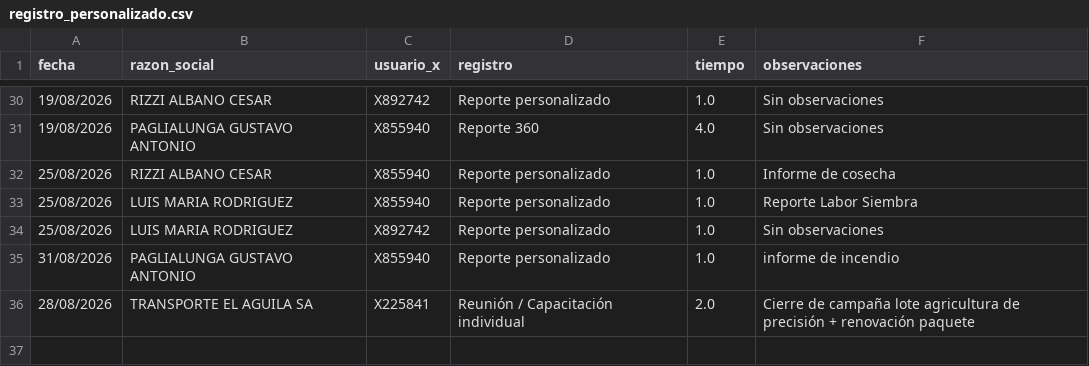
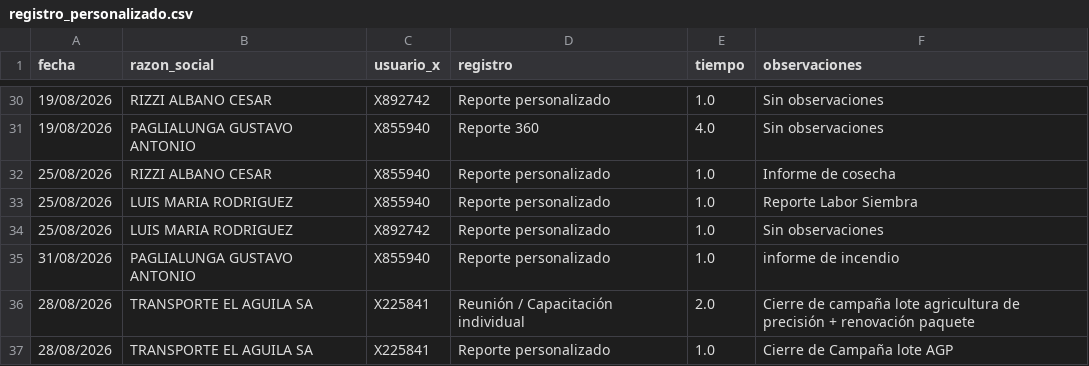
Before and after one commit to suyai-d/reportes-seguridad-db, a CSV file: registro_personalizado.csv, drawn as a sheet; only a part is shown, gaps mark what is left out.

```diff
--- a/registro_personalizado.csv
+++ b/registro_personalizado.csv
@@ -36 +36,2 @@ fecha,razon_social,usuario_x,registro,tiempo,observaciones
 28/08/2026,TRANSPORTE EL AGUILA SA,X225841,Reunión / Capacitación individual,2.0,Cierre de campaña lote agricultura de precisión + renovación paquete
+28/08/2026,TRANSPORTE EL AGUILA SA,X225841,Reporte personalizado,1.0,Cierre de Campaña lote AGP
```
